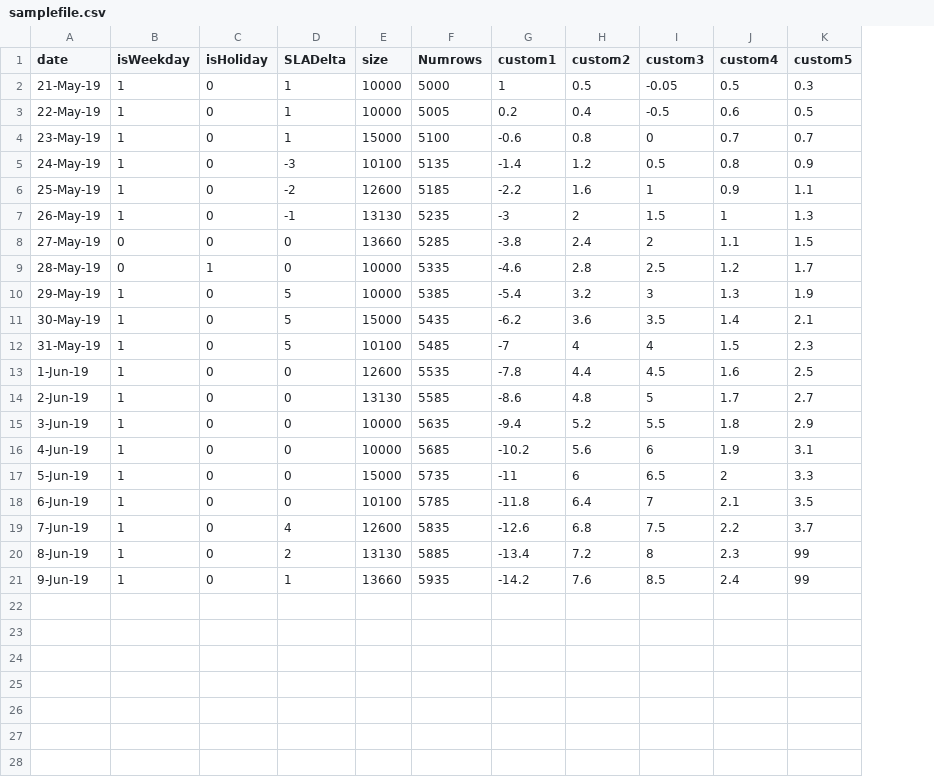
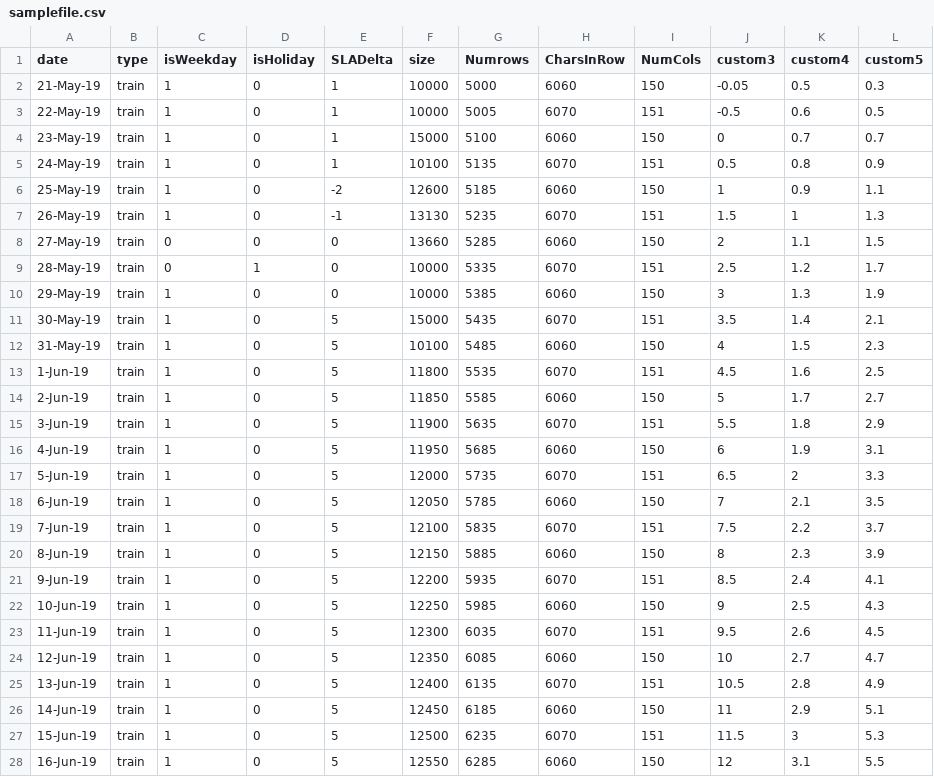
Before and after one commit to BernardBreton/FileIntegrity, a CSV file: samplefile.csv, drawn as a sheet; only a part is shown; removed rows and columns are numbered as before the commit, all else as after; the diff covers the shown part only; the diff names each change by its address in the sheet, - before the commit and + after, or states it on an @@ line.

```diff
--- a/samplefile.csv
+++ b/samplefile.csv
+column B (type), rows 2-21: all train
-column G (custom1), rows 2-21: 1 | 0.2 | -0.6 | -1.4 | -2.2 | -3 | -3.8 | -4.6 | -5.4 | -6.2 | -7 | -7.8 | -8.6 | -9.4 | -10.2 | -11 | -11.8 | -12.6 | -13.4 | -14.2
-column H (custom2), rows 2-21: 0.5 | 0.4 | 0.8 | 1.2 | 1.6 | 2 | 2.4 | 2.8 | 3.2 | 3.6 | 4 | 4.4 | 4.8 | 5.2 | 5.6 | 6 | 6.4 | 6.8 | 7.2 | 7.6
+column H (CharsInRow), rows 2-21: 6060 | 6070 | 6060 | 6070 | 6060 | 6070 | 6060 | 6070 | 6060 | 6070 | 6060 | 6070 | 6060 | 6070 | 6060 | 6070 | 6060 | 6070 | 6060 | 6070
+column I (NumCols), rows 2-21: 150 | 151 | 150 | 151 | 150 | 151 | 150 | 151 | 150 | 151 | 150 | 151 | 150 | 151 | 150 | 151 | 150 | 151 | 150 | 151
-E5 (SLADelta): -3
+E5 (SLADelta): 1
-E10 (SLADelta): 5
+E10 (SLADelta): 0
-E13:E18 (SLADelta): 0
+E13:E18 (SLADelta): 5
-F13 (size): 12600
+F13 (size): 11800
-F14 (size): 13130
+F14 (size): 11850
-F15 (size): 10000
+F15 (size): 11900
-F16 (size): 10000
+F16 (size): 11950
-F17 (size): 15000
+F17 (size): 12000
-F18 (size): 10100
+F18 (size): 12050
-E19 (SLADelta): 4
+E19 (SLADelta): 5
-F19 (size): 12600
+F19 (size): 12100
-E20 (SLADelta): 2
+E20 (SLADelta): 5
-F20 (size): 13130
+F20 (size): 12150
-L20 (custom5): 99
+L20 (custom5): 3.9
-E21 (SLADelta): 1
+E21 (SLADelta): 5
-F21 (size): 13660
+F21 (size): 12200
-L21 (custom5): 99
+L21 (custom5): 4.1
+row 22: 10-Jun-19 | train | 1 | 0 | 5 | 12250 | 5985 | 6060 | 150 | 9 | 2.5 | 4.3
+row 23: 11-Jun-19 | train | 1 | 0 | 5 | 12300 | 6035 | 6070 | 151 | 9.5 | 2.6 | 4.5
+row 24: 12-Jun-19 | train | 1 | 0 | 5 | 12350 | 6085 | 6060 | 150 | 10 | 2.7 | 4.7
+row 25: 13-Jun-19 | train | 1 | 0 | 5 | 12400 | 6135 | 6070 | 151 | 10.5 | 2.8 | 4.9
+row 26: 14-Jun-19 | train | 1 | 0 | 5 | 12450 | 6185 | 6060 | 150 | 11 | 2.9 | 5.1
+row 27: 15-Jun-19 | train | 1 | 0 | 5 | 12500 | 6235 | 6070 | 151 | 11.5 | 3 | 5.3
+row 28: 16-Jun-19 | train | 1 | 0 | 5 | 12550 | 6285 | 6060 | 150 | 12 | 3.1 | 5.5
```
Also changed, not shown: 3 added rows elsewhere in this file, 2 other files.
